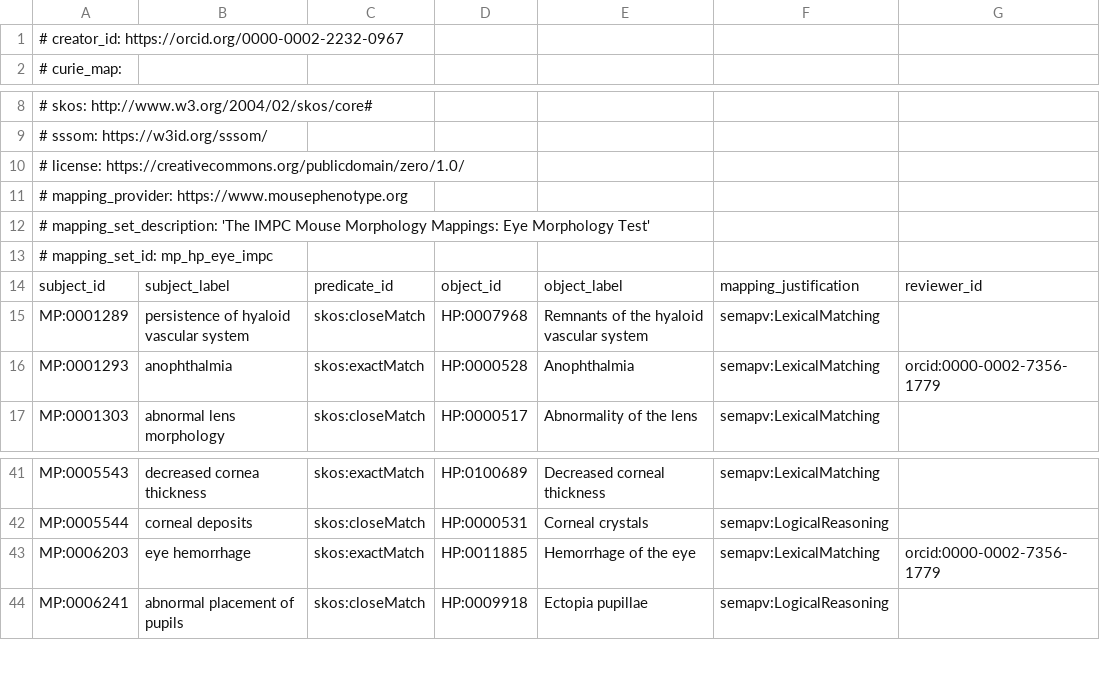
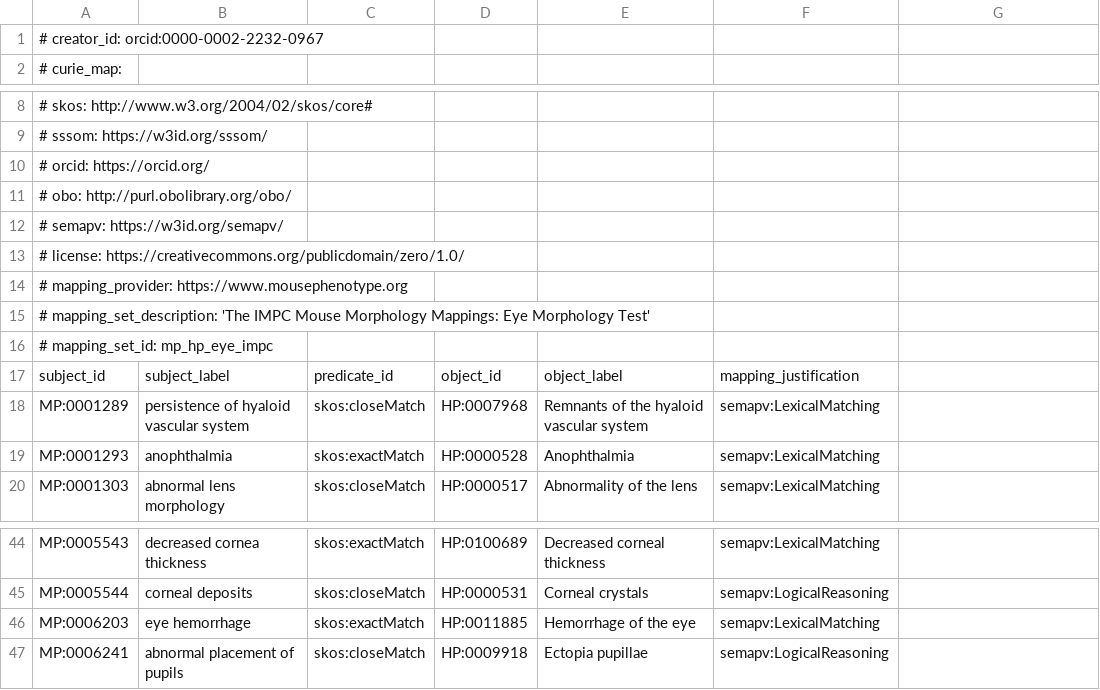
Before and after one commit to mapping-commons/mh_mapping_initiative, a TSV file: mappings/mp_hp_eye_impc.sssom.tsv, drawn as a sheet; only a part is shown, gaps mark what is left out; addresses are those after the commit; the diff names each change by its address in the sheet, - before the commit and + after, or states it on an @@ line.

```diff
--- a/mappings/mp_hp_eye_impc.sssom.tsv
+++ b/mappings/mp_hp_eye_impc.sssom.tsv
-A1: # creator_id: https://orcid.org/0000-0002-2232-0967
+A1: # creator_id: orcid:0000-0002-2232-0967
+row 10: # orcid: https://orcid.org/
+row 11: # obo: http://purl.obolibrary.org/obo/
+row 12: # semapv: https://w3id.org/semapv/
-G17: reviewer_id
+G17: (empty)
-G19: orcid:0000-0002-7356-1779
+G19: (empty)
-G46: orcid:0000-0002-7356-1779
+G46: (empty)
```
Also changed, not shown: mappings/ma_uberon_pat_impc.sssom.tsv, mappings/mp_hp_hwt_impc.sssom.tsv, 4 other files.
